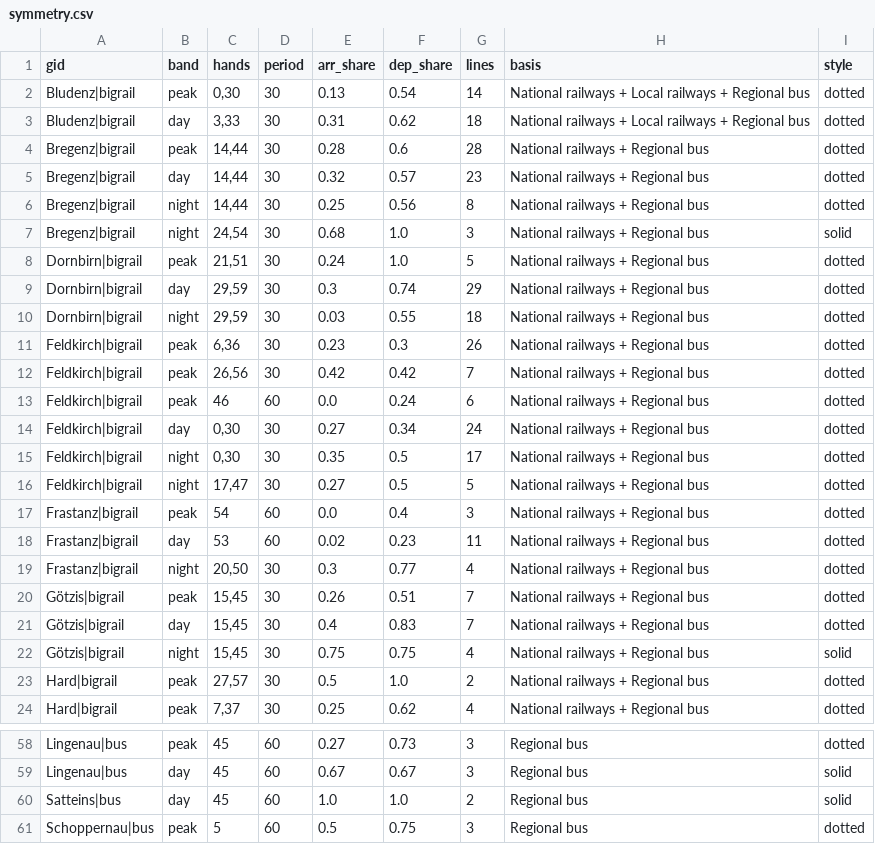
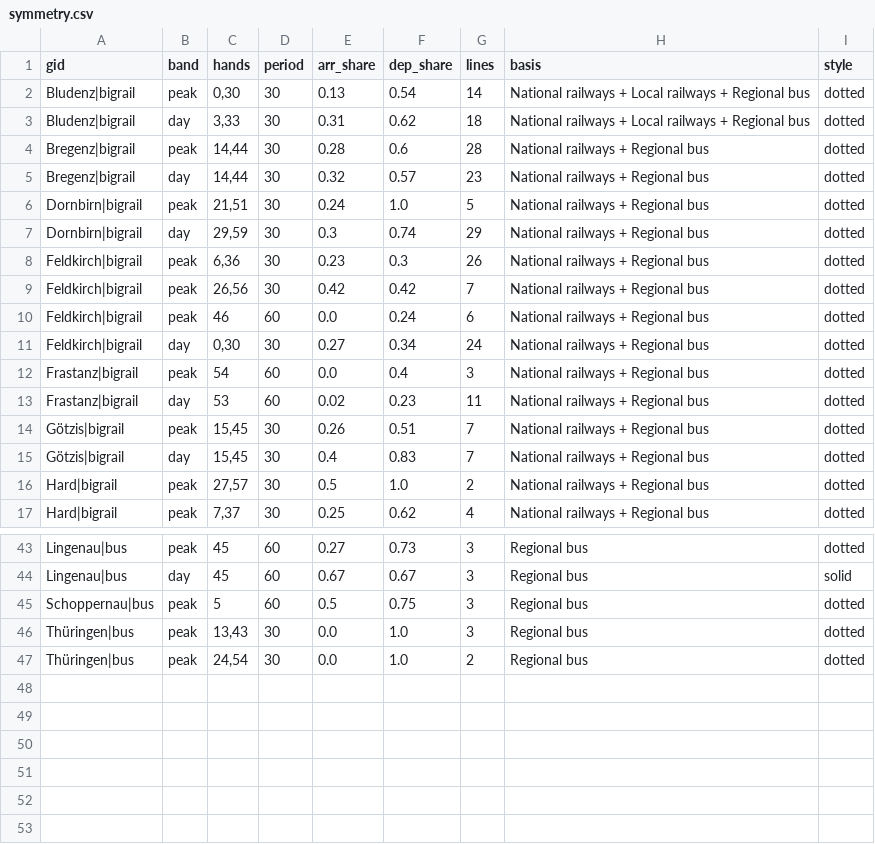
Before and after one commit to CityScope/GipuzkoaClockFaceScheduling, a CSV file: output/vorarlberg/symmetry.csv, drawn as a sheet; only a part is shown, gaps mark what is left out; the shorter side is filled out with more unchanged rows; the diff covers the shown part only.

```diff
--- a/output/vorarlberg/symmetry.csv
+++ b/output/vorarlberg/symmetry.csv
@@ -5,7 +5,4 @@ Bregenz|bigrail,peak,"14,44",30,0.28,0.6,28,National railways + Regional bus,dot
 Bregenz|bigrail,day,"14,44",30,0.32,0.57,23,National railways + Regional bus,dotted
-Bregenz|bigrail,night,"14,44",30,0.25,0.56,8,National railways + Regional bus,dotted
-Bregenz|bigrail,night,"24,54",30,0.68,1.0,3,National railways + Regional bus,solid
 Dornbirn|bigrail,peak,"21,51",30,0.24,1.0,5,National railways + Regional bus,dotted
 Dornbirn|bigrail,day,"29,59",30,0.3,0.74,29,National railways + Regional bus,dotted
-Dornbirn|bigrail,night,"29,59",30,0.03,0.55,18,National railways + Regional bus,dotted
 Feldkirch|bigrail,peak,"6,36",30,0.23,0.3,26,National railways + Regional bus,dotted
@@ -14,10 +11,6 @@ Feldkirch|bigrail,peak,46,60,0.0,0.24,6,National railways + Regional bus,dotted
 Feldkirch|bigrail,day,"0,30",30,0.27,0.34,24,National railways + Regional bus,dotted
-Feldkirch|bigrail,night,"0,30",30,0.35,0.5,17,National railways + Regional bus,dotted
-Feldkirch|bigrail,night,"17,47",30,0.27,0.5,5,National railways + Regional bus,dotted
 Frastanz|bigrail,peak,54,60,0.0,0.4,3,National railways + Regional bus,dotted
 Frastanz|bigrail,day,53,60,0.02,0.23,11,National railways + Regional bus,dotted
-Frastanz|bigrail,night,"20,50",30,0.3,0.77,4,National railways + Regional bus,dotted
 Götzis|bigrail,peak,"15,45",30,0.26,0.51,7,National railways + Regional bus,dotted
 Götzis|bigrail,day,"15,45",30,0.4,0.83,7,National railways + Regional bus,dotted
-Götzis|bigrail,night,"15,45",30,0.75,0.75,4,National railways + Regional bus,solid
 Hard|bigrail,peak,"27,57",30,0.5,1.0,2,National railways + Regional bus,dotted
@@ -59,3 +44,2 @@ Lingenau|bus,peak,45,60,0.27,0.73,3,Regional bus,dotted
 Lingenau|bus,day,45,60,0.67,0.67,3,Regional bus,solid
-Satteins|bus,day,45,60,1.0,1.0,2,Regional bus,solid
 Schoppernau|bus,peak,5,60,0.5,0.75,3,Regional bus,dotted
```
Also changed, not shown: 8 removed rows elsewhere in this file, output/aargau/symmetry.csv, output/aargau/symmetry_saturday.csv, 20 other files.
